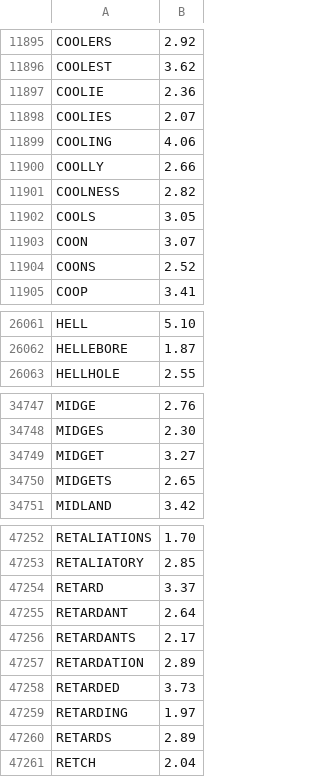
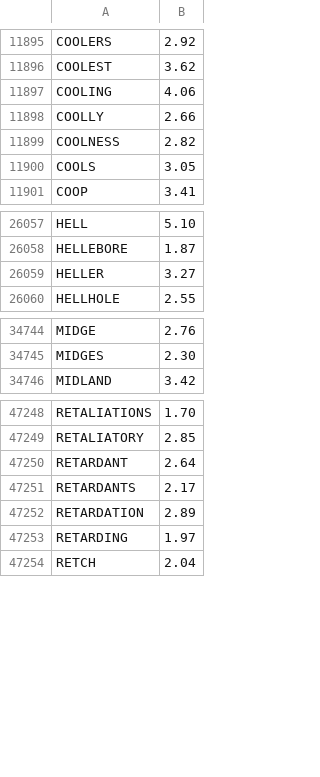
Before and after one commit to TheBlueMuzzy/glyphtender, a CSV file: public/words/words.csv, drawn as a sheet; only a part is shown, gaps mark what is left out; removed rows and columns are numbered as before the commit, all else as after; the diff covers the shown part only; the diff names each change by its address in the sheet, - before the commit and + after, or states it on an @@ line.

```diff
--- a/public/words/words.csv
+++ b/public/words/words.csv
-row 11897: COOLIE | 2.36
-row 11898: COOLIES | 2.07
-row 11903: COON | 3.07
-row 11904: COONS | 2.52
+row 26059: HELLER | 3.27
-row 34749: MIDGET | 3.27
-row 34750: MIDGETS | 2.65
-row 47254: RETARD | 3.37
-row 47258: RETARDED | 3.73
-row 47260: RETARDS | 2.89
```
Also changed, not shown: 1 added row elsewhere in this file, content/words/submitted.csv, 2 other files.
